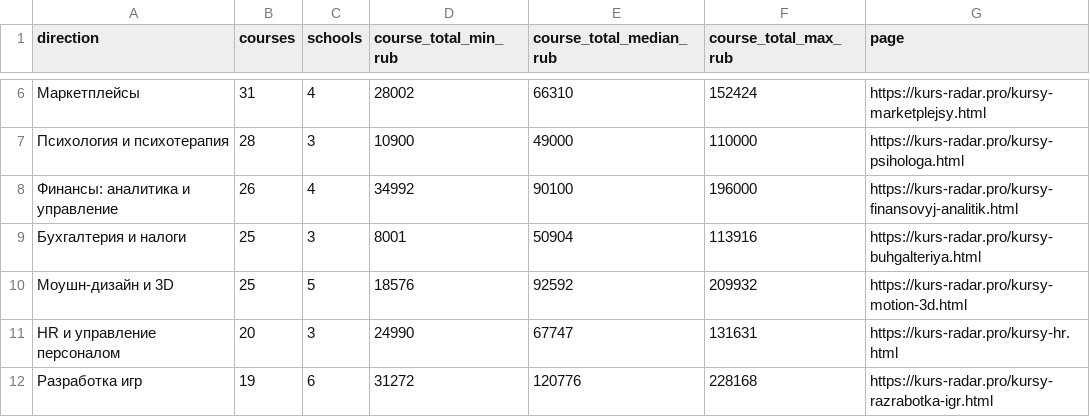
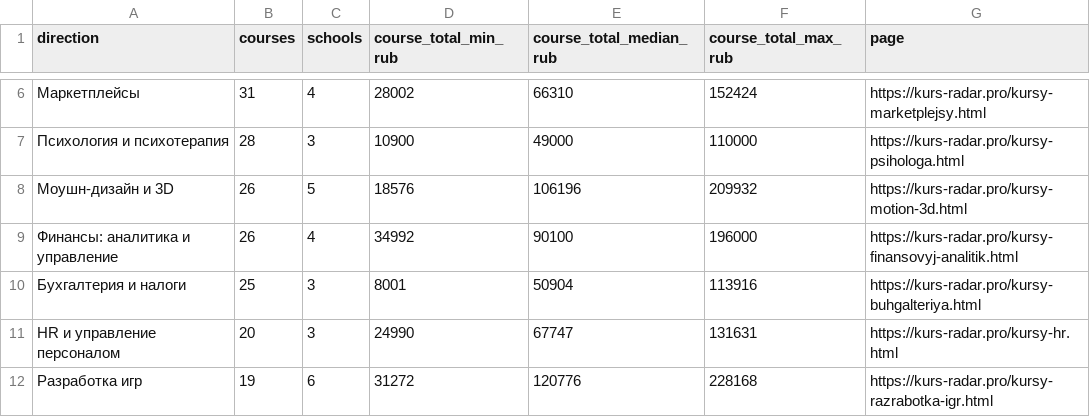
Before and after one commit to PavlShe/kurs-radar.pro, a CSV file: data/directions.csv, drawn as a sheet; only a part is shown, gaps mark what is left out; removed rows and columns are numbered as before the commit, all else as after; the diff names each change by its address in the sheet, - before the commit and + after, or states it on an @@ line.

```diff
--- a/data/directions.csv
+++ b/data/directions.csv
+row 8: Моушн-дизайн и 3D | 26 | 5 | 18576 | 106196 | 209932 | https://kurs-radar.pro/kursy-motion-3d.html
-row 10: Моушн-дизайн и 3D | 25 | 5 | 18576 | 92592 | 209932 | https://kurs-radar.pro/kursy-motion-3d.html
```
Also changed, not shown: data/courses.csv, data/schools.csv, 4 other files.
